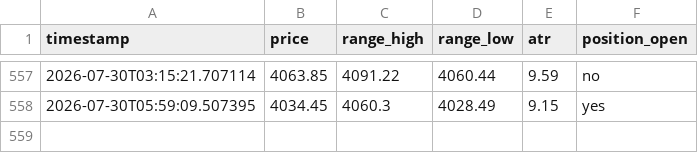
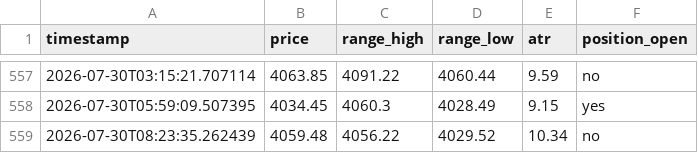
Before and after one commit to d34thm4tch/somethinggold2, a CSV file: breakout_bot_heartbeat.csv, drawn as a sheet; only a part is shown, gaps mark what is left out; the diff names each change by its address in the sheet, - before the commit and + after, or states it on an @@ line.

Commit message:
Update breakout bot logs [skip ci]

```diff
--- a/breakout_bot_heartbeat.csv
+++ b/breakout_bot_heartbeat.csv
+row 559: 2026-07-30T08:23:35.262439 | 4059.48 | 4056.22 | 4029.52 | 10.34 | no
```
